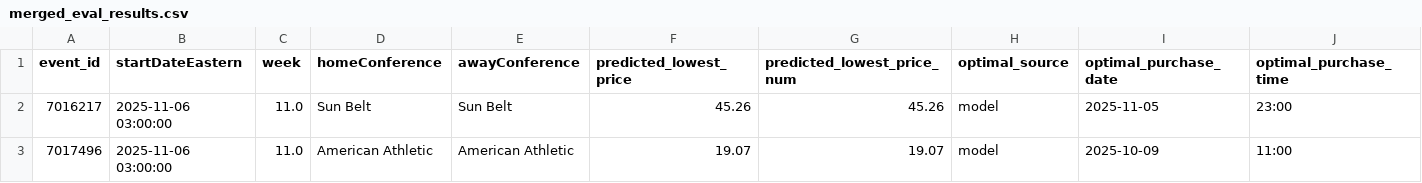
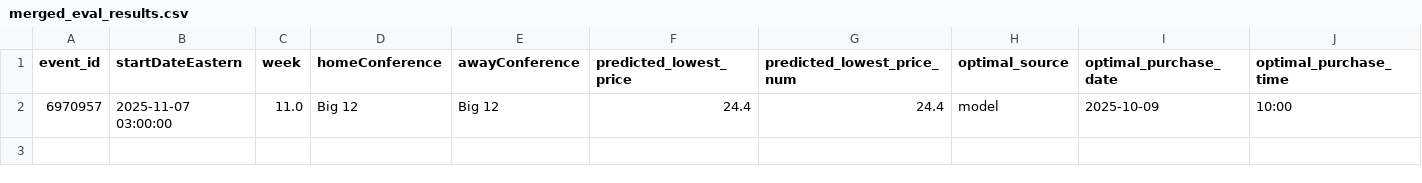
Before and after one commit to rsims55/football-ticket-tracker, a CSV file: data/predicted/merged_eval_results.csv, drawn as a sheet; only a part is shown; removed rows and columns are numbered as before the commit, all else as after; rows hold the shown columns only; the diff names each change by its address in the sheet, - before the commit and + after, or states it on an @@ line.

```diff
--- a/data/predicted/merged_eval_results.csv
+++ b/data/predicted/merged_eval_results.csv
-row 2: 7016217 | 2025-11-06 03:00:00 | 11.0 | Sun Belt | Sun Belt | 45.26 | 45.26 | model | 2025-11-05 | 23:00
-row 3: 7017496 | 2025-11-06 03:00:00 | 11.0 | American Athletic | American Athletic | 19.07 | 19.07 | model | 2025-10-09 | 11:00
+row 2: 6970957 | 2025-11-07 03:00:00 | 11.0 | Big 12 | Big 12 | 24.4 | 24.4 | model | 2025-10-09 | 10:00
```
Also changed, not shown: data/predicted/evaluation_metrics.csv.
